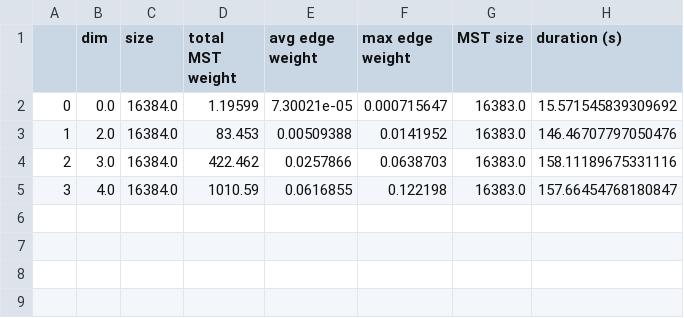
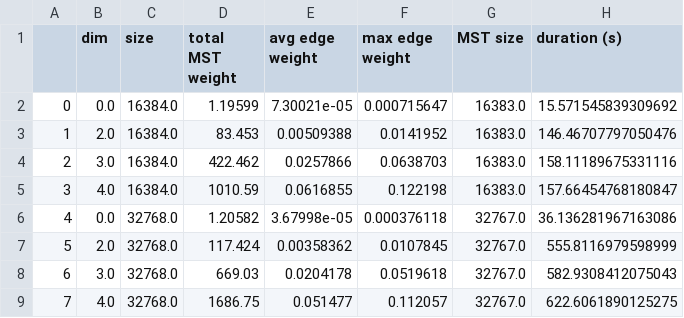
Before and after one commit to amulyagarimella/cs124, a CSV file: prog1/weights_durations_7.csv, drawn as a sheet.

```diff
--- a/prog1/weights_durations_7.csv
+++ b/prog1/weights_durations_7.csv
@@ -5 +5,5 @@
 3,4.0,16384.0,1010.59,0.0616855,0.122198,16383.0,157.66454768180847
+4,0.0,32768.0,1.20582,3.67998e-05,0.000376118,32767.0,36.136281967163086
+5,2.0,32768.0,117.424,0.00358362,0.0107845,32767.0,555.8116979598999
+6,3.0,32768.0,669.03,0.0204178,0.0519618,32767.0,582.9308412075043
+7,4.0,32768.0,1686.75,0.051477,0.112057,32767.0,622.6061890125275
```
Also changed, not shown: 4 other files.
